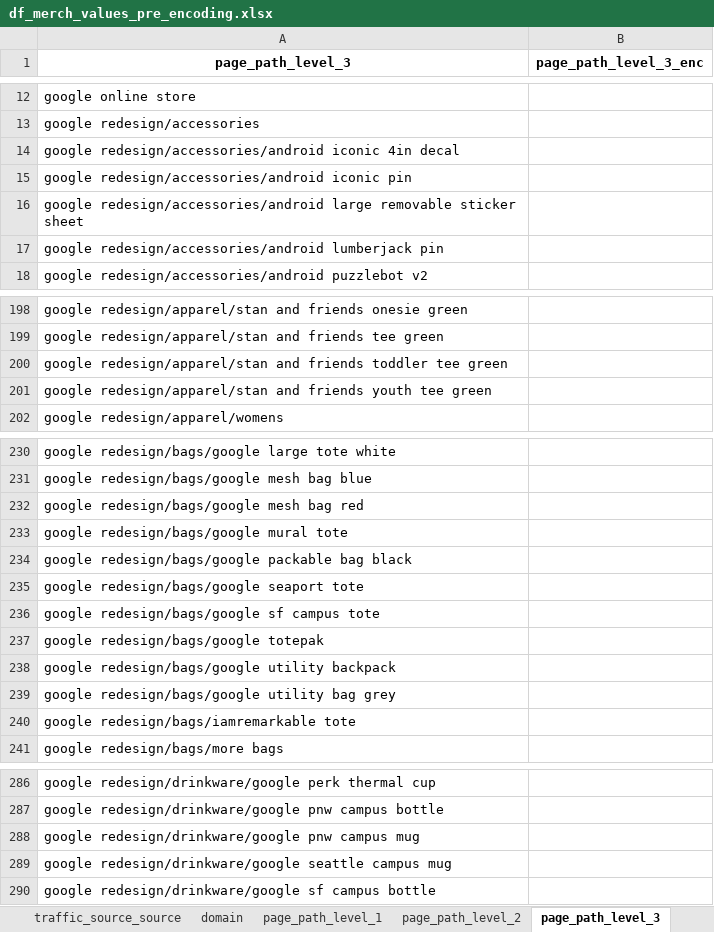
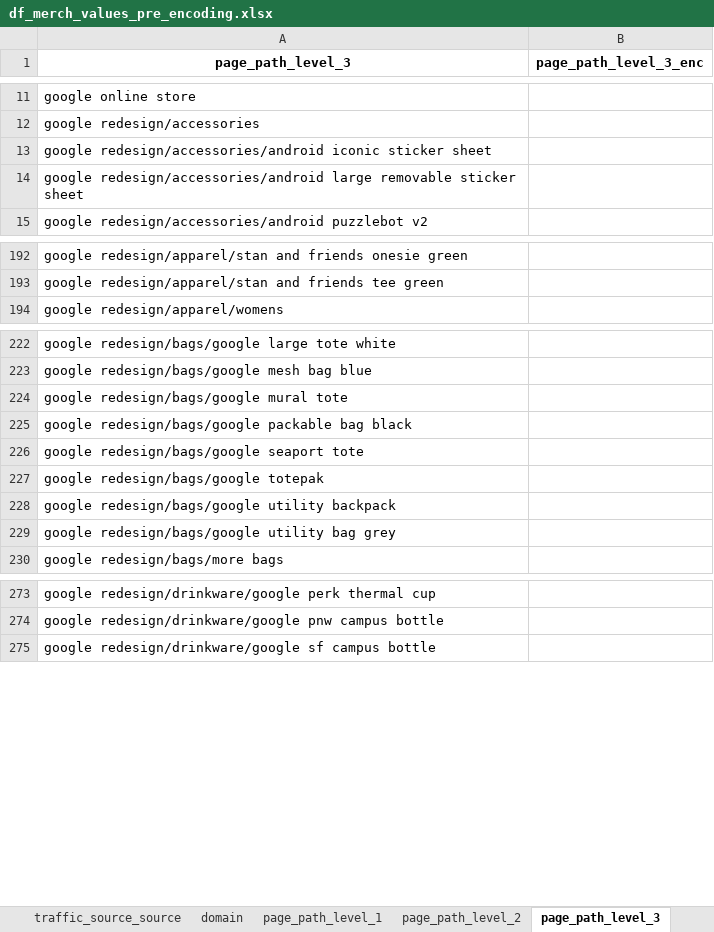
Before and after one commit to jvanalytics/ist_dash_2024_rec, an Excel workbook: notebooks/google_merch_store/data/df_merch_values_pre_encoding.xlsx, sheet page_path_level_3, drawn as a sheet; only a part is shown, gaps mark what is left out; values as stored, in another font and other column widths than the file's, no borders; removed rows and columns are numbered as before the commit, all else as after; the diff covers the shown part only; the diff names each change by its address in the sheet, - before the commit and + after, or states it on an @@ line.

```diff
--- a/notebooks/google_merch_store/data/df_merch_values_pre_encoding.xlsx (sheet page_path_level_3)
+++ b/notebooks/google_merch_store/data/df_merch_values_pre_encoding.xlsx (sheet page_path_level_3)
-A13 (page_path_level_3): …redesign/accessories/android iconic 4in decal
+A13 (page_path_level_3): …redesign/accessories/android iconic sticker sheet
-row 15: google redesign/accessories/android iconic pin
-row 17: google redesign/accessories/android lumberjack pin
-row 200: google redesign/apparel/stan and friends toddler tee green
-row 201: google redesign/apparel/stan and friends youth tee green
-row 232: google redesign/bags/google mesh bag red
-row 236: google redesign/bags/google sf campus tote
-row 240: google redesign/bags/iamremarkable tote
-row 288: google redesign/drinkware/google pnw campus mug
-row 289: google redesign/drinkware/google seattle campus mug
```
Also changed, not shown: 5 added rows, 18 removed rows and 1 edited cell elsewhere in this sheet, sheet page_path_level_2, sheet device_mobile_model_name, sheet page_path_level_1, 53 other files.
